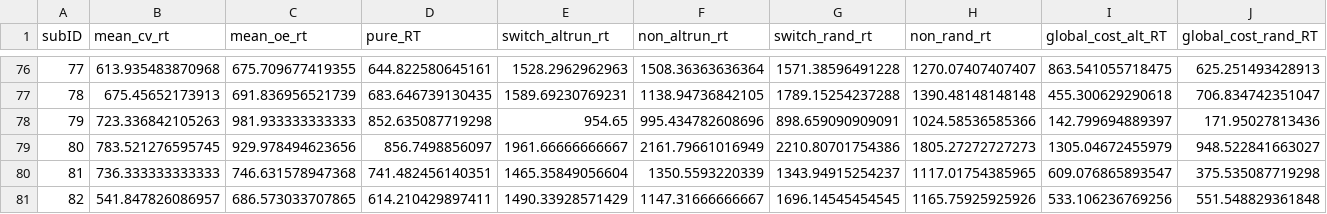
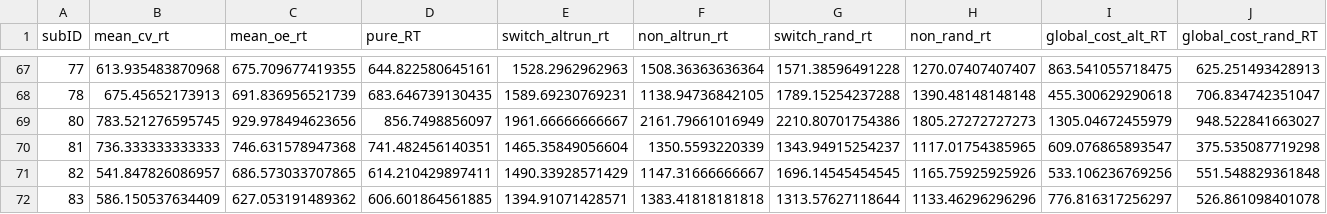
Before and after one commit to npm27/Spring-2019-Projects, a CSV file: CVOE/1 Analysis/Scripts/Output RTs 11_20_21.csv, drawn as a sheet; only a part is shown, gaps mark what is left out; the shorter side is filled out with more unchanged rows; rows hold the shown columns only; the diff covers the shown part only; the diff names each change by its address in the sheet, - before the commit and + after, or states it on an @@ line.

```diff
--- a/CVOE/1 Analysis/Scripts/Output RTs 11_20_21.csv
+++ b/CVOE/1 Analysis/Scripts/Output RTs 11_20_21.csv
-row 78: 79 | 723.336842105263 | 981.933333333333 | 852.635087719298 | 954.65 | 995.434782608696 | 898.659090909091 | 1024.58536585366 | 142.799694889397 | 171.95027813436
```
Also changed, not shown: 9 removed rows elsewhere in this file, 4 other files.
